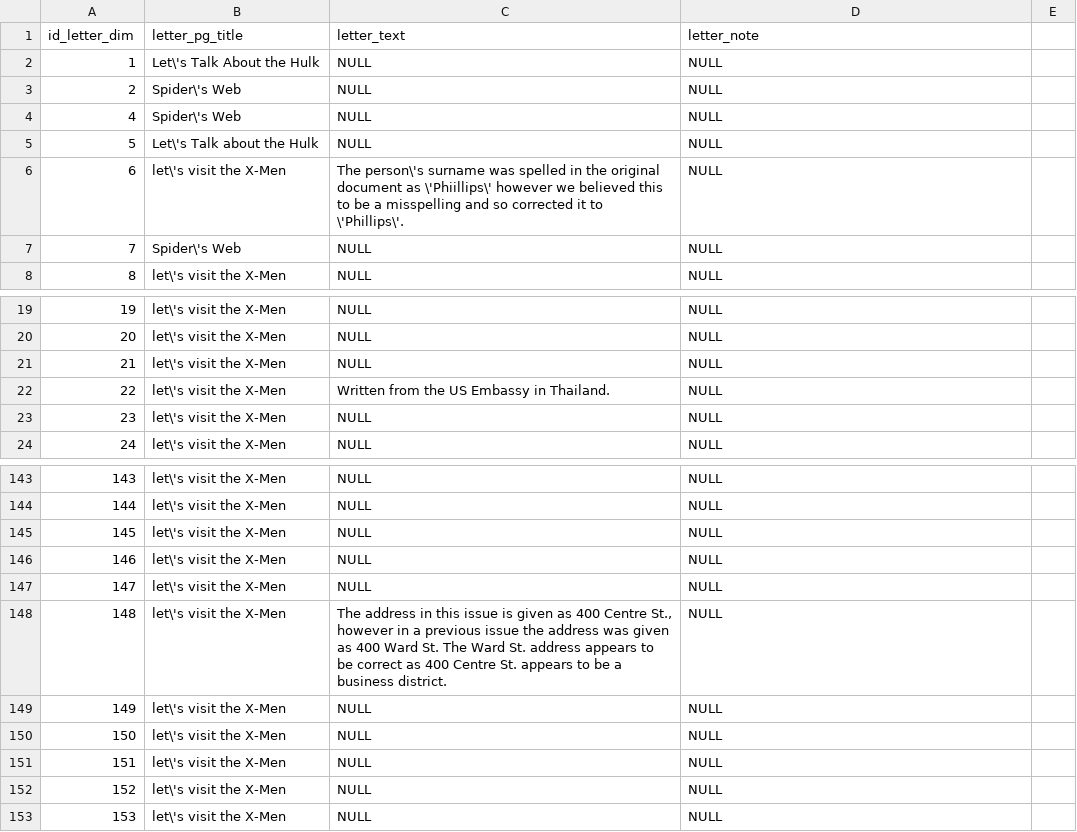
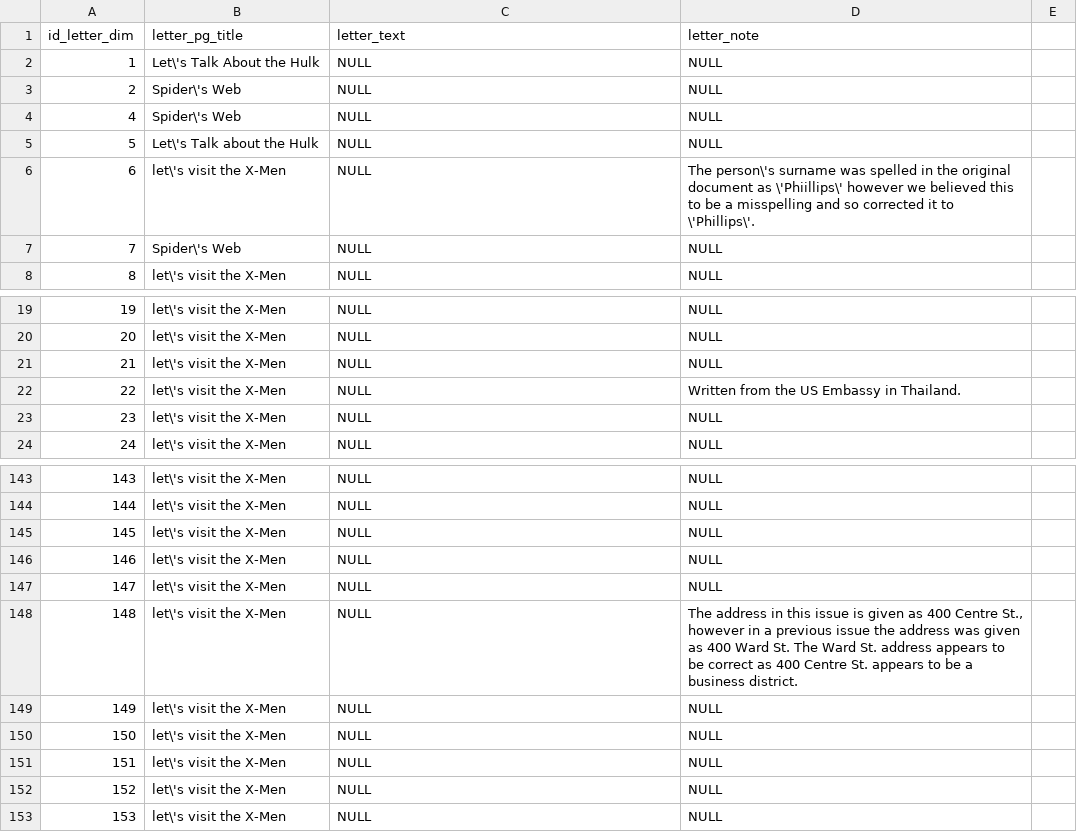
Before and after one commit to ivmooc-cobra2/project, a CSV file: data/cleaned/split_csv/letter_dim.csv, drawn as a sheet; only a part is shown, gaps mark what is left out.

Commit message:
Add final versions of cleaned files.

```diff
--- a/data/cleaned/split_csv/letter_dim.csv
+++ b/data/cleaned/split_csv/letter_dim.csv
@@ -5,3 +5,3 @@ id_letter_dim,letter_pg_title,letter_text,letter_note,
 5,Let\'s Talk about the Hulk,NULL,NULL,
-6,let\'s visit the X-Men,The person\'s surname was spelled in the original document as \'Phiillips\' however we believed this to be a misspelling and so corrected it to \'Phillips\'.,NULL,
+6,let\'s visit the X-Men,NULL,The person\'s surname was spelled in the original document as \'Phiillips\' however we believed this to be a misspelling and so corrected it to \'Phillips\'.,
 7,Spider\'s Web,NULL,NULL,
@@ -21,3 +21,3 @@ id_letter_dim,letter_pg_title,letter_text,letter_note,
 21,let\'s visit the X-Men,NULL,NULL,
-22,let\'s visit the X-Men,Written from the US Embassy in Thailand.,NULL,
+22,let\'s visit the X-Men,NULL,Written from the US Embassy in Thailand.,
 23,let\'s visit the X-Men,NULL,NULL,
@@ -147,3 +147,3 @@ id_letter_dim,letter_pg_title,letter_text,letter_note,
 147,let\'s visit the X-Men,NULL,NULL,
-148,let\'s visit the X-Men,"The address in this issue is given as 400 Centre St., however in a previous issue the address was given as 400 Ward St. The Ward St. address appears to be correct as 400 Centre St. appears to be a business district.",NULL,
+148,let\'s visit the X-Men,NULL,"The address in this issue is given as 400 Centre St., however in a previous issue the address was given as 400 Ward St. The Ward St. address appears to be correct as 400 Centre St. appears to be a business district.",
 149,let\'s visit the X-Men,NULL,NULL,
```
Also changed, not shown: 1 other file.
